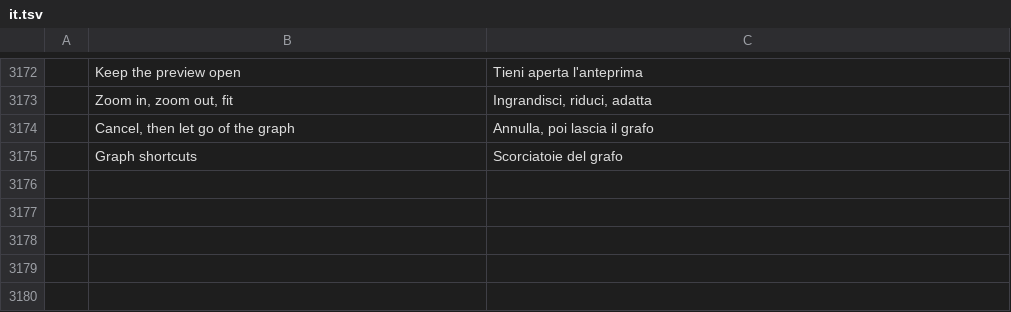
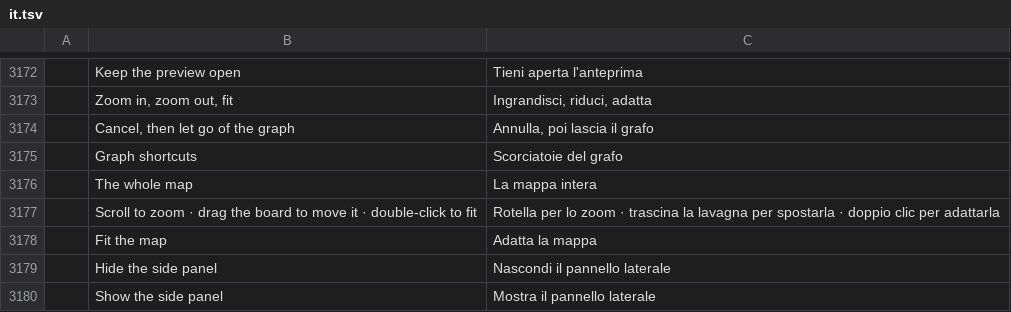
Before and after one commit to mfiaschi5/pdfcraft, a TSV file: crates/ui-egui/src/i18n/it.tsv, drawn as a sheet; only a part is shown, gaps mark what is left out; the diff names each change by its address in the sheet, - before the commit and + after, or states it on an @@ line.

```diff
--- a/crates/ui-egui/src/i18n/it.tsv
+++ b/crates/ui-egui/src/i18n/it.tsv
+row 3176:  | The whole map | La mappa intera
+row 3177:  | Scroll to zoom · drag the board to move it · double-click to fit | Rotella per lo zoom · trascina la lavagna per spostarla · doppio clic per adattarla
+row 3178:  | Fit the map | Adatta la mappa
+row 3179:  | Hide the side panel | Nascondi il pannello laterale
+row 3180:  | Show the side panel | Mostra il pannello laterale
```
Also changed, not shown: 7 other files.
